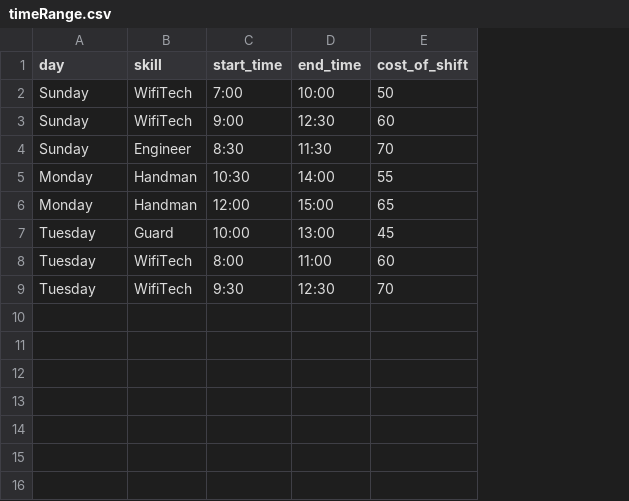
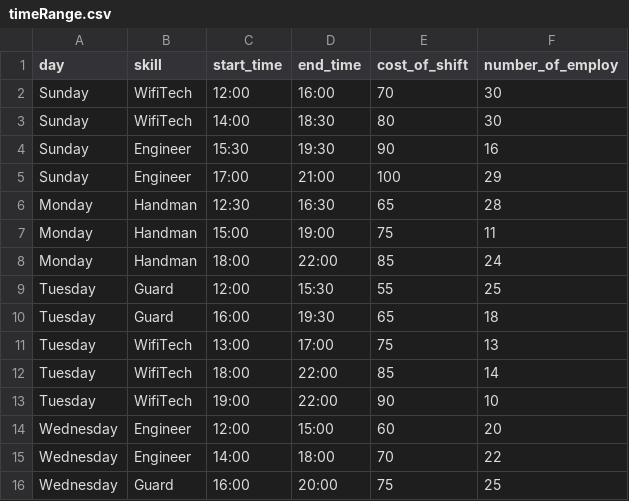
Before and after one commit to ilantalala/Work-placement-project, a CSV file: Server/timeRange.csv, drawn as a sheet; only a part is shown; addresses are those after the commit; the diff covers the shown part only; the diff names each change by its address in the sheet, - before the commit and + after, or states it on an @@ line.

```diff
--- a/Server/timeRange.csv
+++ b/Server/timeRange.csv
+column F (number_of_employ), rows 2-4: 30 | 30 | 16; rows 6-7: 28 | 11; row 9: 25; rows 12-13: 14 | 10
-C2 (start_time): 7:00
+C2 (start_time): 12:00
-D2 (end_time): 10:00
+D2 (end_time): 16:00
-E2 (cost_of_shift): 50
+E2 (cost_of_shift): 70
-C3 (start_time): 9:00
+C3 (start_time): 14:00
-D3 (end_time): 12:30
+D3 (end_time): 18:30
-E3 (cost_of_shift): 60
+E3 (cost_of_shift): 80
-C4 (start_time): 8:30
+C4 (start_time): 15:30
-D4 (end_time): 11:30
+D4 (end_time): 19:30
-E4 (cost_of_shift): 70
+E4 (cost_of_shift): 90
+row 5: Sunday | Engineer | 17:00 | 21:00 | 100 | 29
-C6 (start_time): 10:30
+C6 (start_time): 12:30
-D6 (end_time): 14:00
+D6 (end_time): 16:30
-E6 (cost_of_shift): 55
+E6 (cost_of_shift): 65
-C7 (start_time): 12:00
+C7 (start_time): 15:00
-D7 (end_time): 15:00
+D7 (end_time): 19:00
-E7 (cost_of_shift): 65
+E7 (cost_of_shift): 75
+row 8: Monday | Handman | 18:00 | 22:00 | 85 | 24
-C9 (start_time): 10:00
+C9 (start_time): 12:00
-D9 (end_time): 13:00
+D9 (end_time): 15:30
-E9 (cost_of_shift): 45
+E9 (cost_of_shift): 55
+row 10: Tuesday | Guard | 16:00 | 19:30 | 65 | 18
+row 11: Tuesday | WifiTech | 13:00 | 17:00 | 75 | 13
-C12 (start_time): 8:00
+C12 (start_time): 18:00
-D12 (end_time): 11:00
+D12 (end_time): 22:00
-E12 (cost_of_shift): 60
+E12 (cost_of_shift): 85
-C13 (start_time): 9:30
+C13 (start_time): 19:00
-D13 (end_time): 12:30
+D13 (end_time): 22:00
-E13 (cost_of_shift): 70
+E13 (cost_of_shift): 90
+row 14: Wednesday | Engineer | 12:00 | 15:00 | 60 | 20
+row 15: Wednesday | Engineer | 14:00 | 18:00 | 70 | 22
+row 16: Wednesday | Guard | 16:00 | 20:00 | 75 | 25
```
Also changed, not shown: 10 added rows elsewhere in this file, Server/inputHours.csv, 5 other files.
